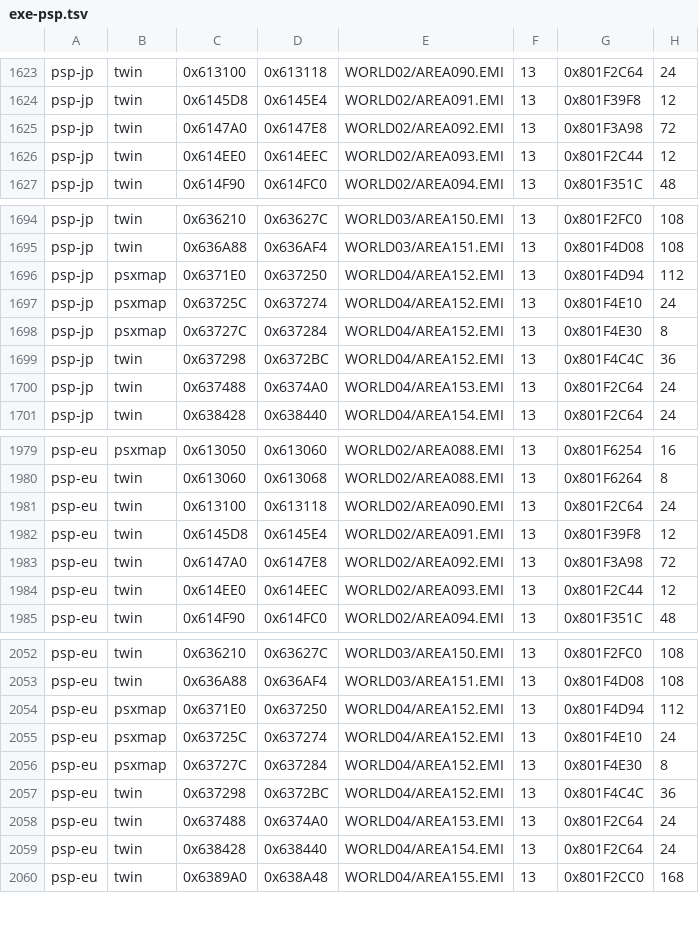
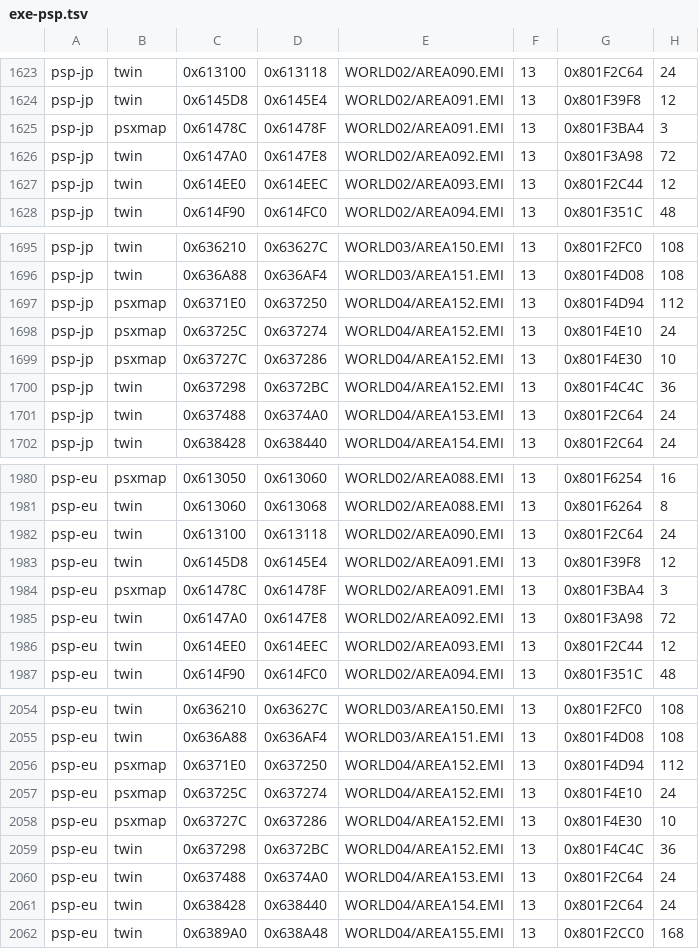
Before and after one commit to kerokline/BreathOfFire3PCPort, a TSV file: recipes/exe-psp.tsv, drawn as a sheet; only a part is shown, gaps mark what is left out.

```diff
--- a/recipes/exe-psp.tsv
+++ b/recipes/exe-psp.tsv
@@ -1624,2 +1624,3 @@ psp-jp	twin	0x613100	0x613118	WORLD02/AREA090.EMI	13	0x801F2C64	24
 psp-jp	twin	0x6145D8	0x6145E4	WORLD02/AREA091.EMI	13	0x801F39F8	12
+psp-jp	psxmap	0x61478C	0x61478F	WORLD02/AREA091.EMI	13	0x801F3BA4	3
 psp-jp	twin	0x6147A0	0x6147E8	WORLD02/AREA092.EMI	13	0x801F3A98	72
@@ -1697,3 +1698,3 @@ psp-jp	psxmap	0x6371E0	0x637250	WORLD04/AREA152.EMI	13	0x801F4D94	112
 psp-jp	psxmap	0x63725C	0x637274	WORLD04/AREA152.EMI	13	0x801F4E10	24
-psp-jp	psxmap	0x63727C	0x637284	WORLD04/AREA152.EMI	13	0x801F4E30	8
+psp-jp	psxmap	0x63727C	0x637286	WORLD04/AREA152.EMI	13	0x801F4E30	10
 psp-jp	twin	0x637298	0x6372BC	WORLD04/AREA152.EMI	13	0x801F4C4C	36
@@ -1982,2 +1983,3 @@ psp-eu	twin	0x613100	0x613118	WORLD02/AREA090.EMI	13	0x801F2C64	24
 psp-eu	twin	0x6145D8	0x6145E4	WORLD02/AREA091.EMI	13	0x801F39F8	12
+psp-eu	psxmap	0x61478C	0x61478F	WORLD02/AREA091.EMI	13	0x801F3BA4	3
 psp-eu	twin	0x6147A0	0x6147E8	WORLD02/AREA092.EMI	13	0x801F3A98	72
@@ -2055,3 +2057,3 @@ psp-eu	psxmap	0x6371E0	0x637250	WORLD04/AREA152.EMI	13	0x801F4D94	112
 psp-eu	psxmap	0x63725C	0x637274	WORLD04/AREA152.EMI	13	0x801F4E10	24
-psp-eu	psxmap	0x63727C	0x637284	WORLD04/AREA152.EMI	13	0x801F4E30	8
+psp-eu	psxmap	0x63727C	0x637286	WORLD04/AREA152.EMI	13	0x801F4E30	10
 psp-eu	twin	0x637298	0x6372BC	WORLD04/AREA152.EMI	13	0x801F4C4C	36
```
Also changed, not shown: 3 other files.
